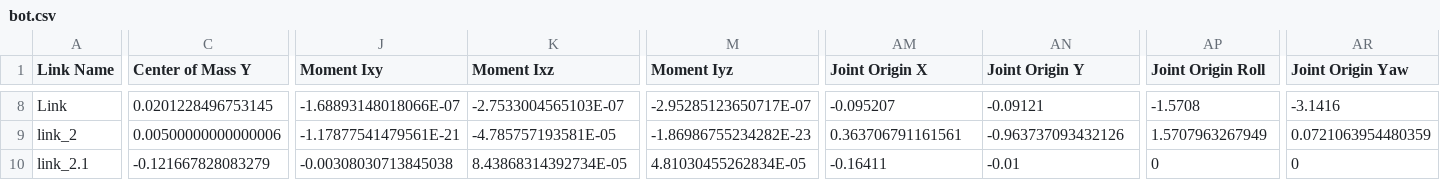
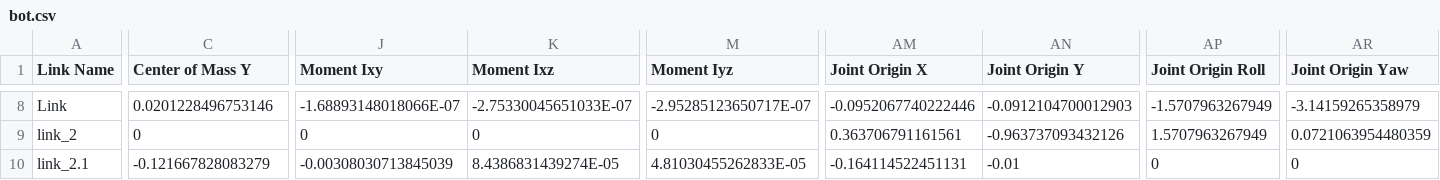
Before and after one commit to arnabGudu/Artpark-Robotics-TeamCyborg, a CSV file: washroom_cleaner/urdf/bot.csv, drawn as a sheet; only a part is shown, gaps mark what is left out; the diff covers the shown part only; the diff names each change by its address in the sheet, - before the commit and + after, or states it on an @@ line.

```diff
--- a/washroom_cleaner/urdf/bot.csv
+++ b/washroom_cleaner/urdf/bot.csv
-C8 (Center of Mass Y): 0.0201228496753145
+C8 (Center of Mass Y): 0.0201228496753146
-K8 (Moment Ixz): -2.7533004565103E-07
+K8 (Moment Ixz): -2.75330045651033E-07
-AM8 (Joint Origin X): -0.095207
+AM8 (Joint Origin X): -0.0952067740222446
-AN8 (Joint Origin Y): -0.09121
+AN8 (Joint Origin Y): -0.0912104700012903
-AP8 (Joint Origin Roll): -1.5708
+AP8 (Joint Origin Roll): -1.5707963267949
-AR8 (Joint Origin Yaw): -3.1416
+AR8 (Joint Origin Yaw): -3.14159265358979
-C9 (Center of Mass Y): 0.00500000000000006
+C9 (Center of Mass Y): 0
-J9 (Moment Ixy): -1.17877541479561E-21
+J9 (Moment Ixy): 0
-K9 (Moment Ixz): -4.785757193581E-05
+K9 (Moment Ixz): 0
-M9 (Moment Iyz): -1.86986755234282E-23
+M9 (Moment Iyz): 0
-J10 (Moment Ixy): -0.00308030713845038
+J10 (Moment Ixy): -0.00308030713845039
-K10 (Moment Ixz): 8.43868314392734E-05
+K10 (Moment Ixz): 8.4386831439274E-05
-M10 (Moment Iyz): 4.81030455262834E-05
+M10 (Moment Iyz): 4.81030455262833E-05
-AM10 (Joint Origin X): -0.16411
+AM10 (Joint Origin X): -0.164114522451131
```
Also changed, not shown: 86 edited cells elsewhere in this file, 7 other files.
